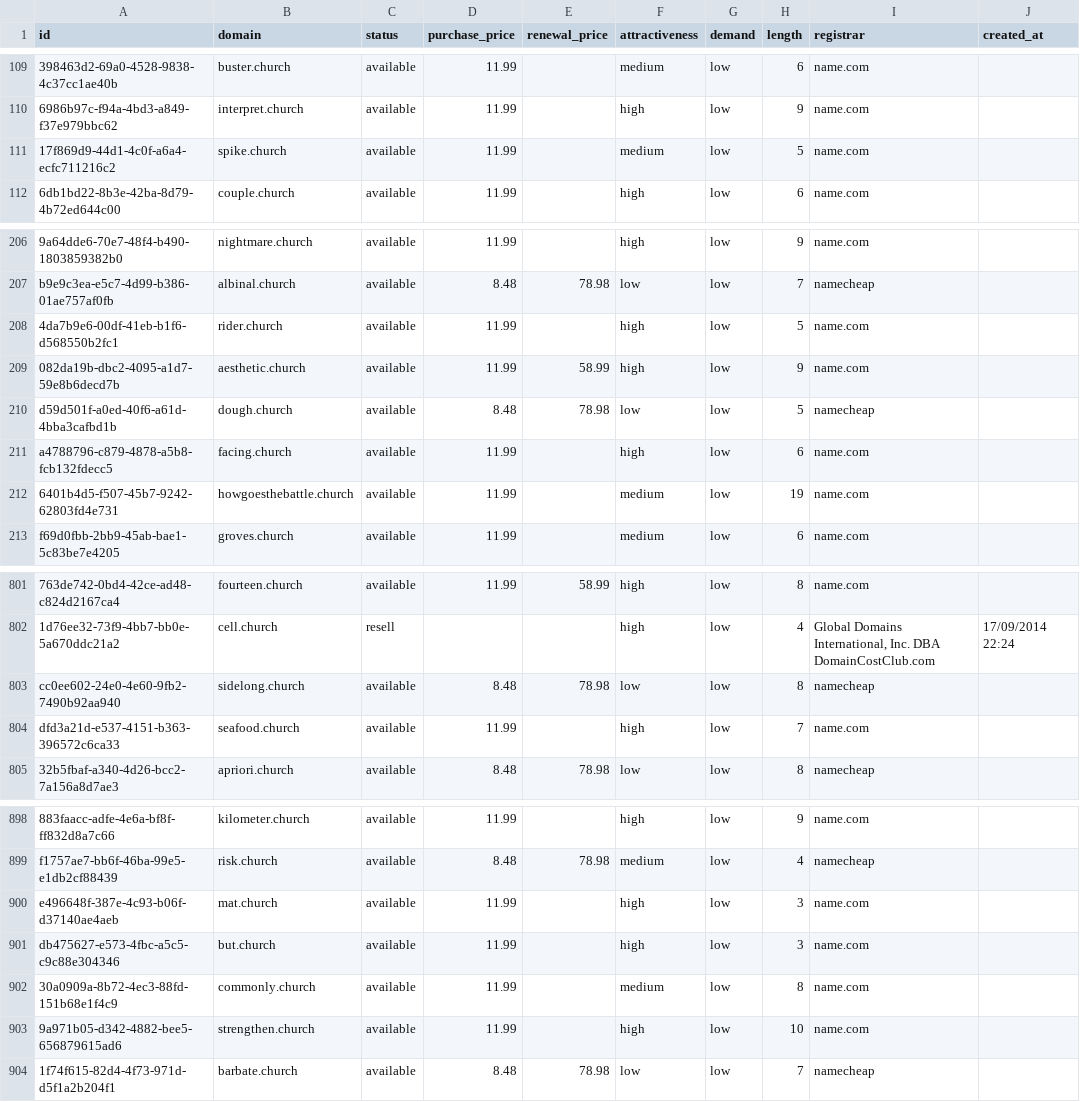
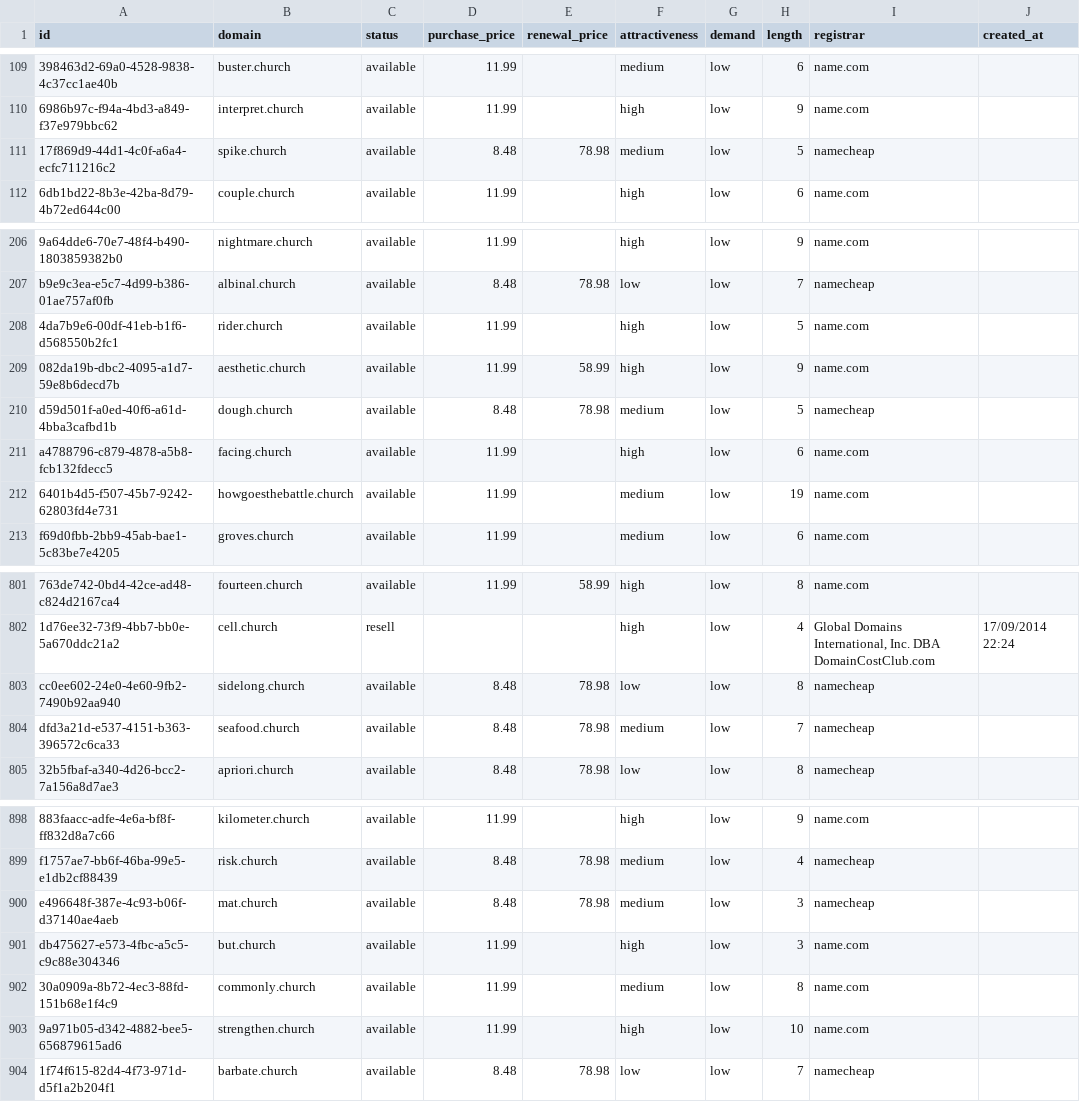
Before and after one commit to UniqueDomains/church-oneword-domains, a CSV file: church.csv, drawn as a sheet; only a part is shown, gaps mark what is left out; the diff names each change by its address in the sheet, - before the commit and + after, or states it on an @@ line.

Commit message:
Domains update

```diff
--- a/church.csv
+++ b/church.csv
-D111 (purchase_price): 11.99
+D111 (purchase_price): 8.48
-E111 (renewal_price): (empty)
+E111 (renewal_price): 78.98
-I111 (registrar): name.com
+I111 (registrar): namecheap
-F210 (attractiveness): low
+F210 (attractiveness): medium
-D804 (purchase_price): 11.99
+D804 (purchase_price): 8.48
-E804 (renewal_price): (empty)
+E804 (renewal_price): 78.98
-F804 (attractiveness): high
+F804 (attractiveness): medium
-I804 (registrar): name.com
+I804 (registrar): namecheap
-D900 (purchase_price): 11.99
+D900 (purchase_price): 8.48
-E900 (renewal_price): (empty)
+E900 (renewal_price): 78.98
-F900 (attractiveness): high
+F900 (attractiveness): medium
-I900 (registrar): name.com
+I900 (registrar): namecheap
```
Also changed, not shown: 4 other files.
